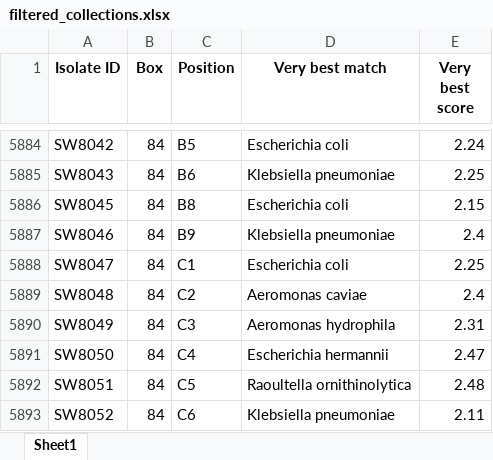
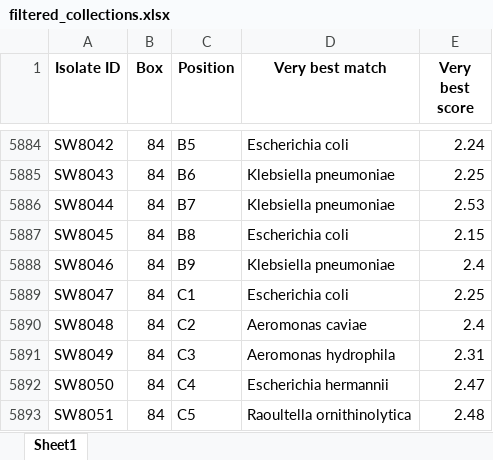
Before and after one commit to ivanmugu/msp_genomes, an Excel workbook: src/msp_genomes/databases/filtered_collections.xlsx, sheet Sheet1, drawn as a sheet; only a part is shown, gaps mark what is left out; the shorter side is filled out with more unchanged rows; values as stored, in another font and other column widths than the file's, no borders; the diff names each change by its address in the sheet, - before the commit and + after, or states it on an @@ line.

```diff
--- a/src/msp_genomes/databases/filtered_collections.xlsx (sheet Sheet1)
+++ b/src/msp_genomes/databases/filtered_collections.xlsx (sheet Sheet1)
+row 5886: SW8044 | 84 | B7 | Klebsiella pneumoniae | 2.53
```
Also changed, not shown: 2 other files.
